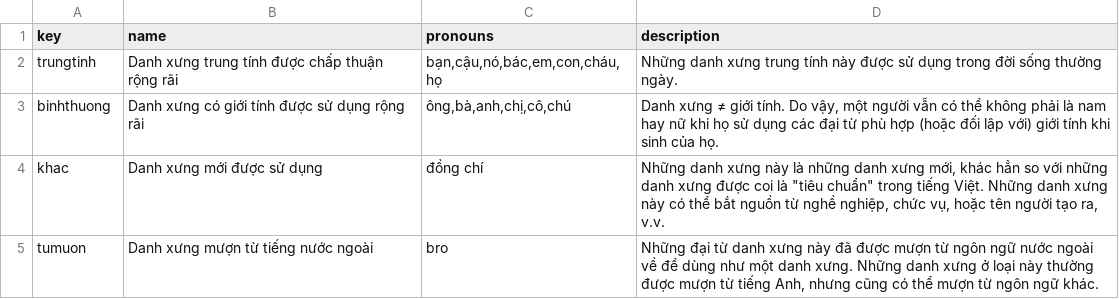
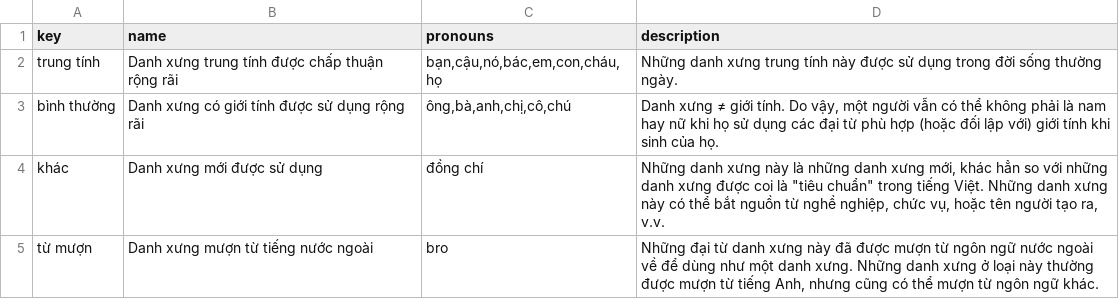
Before and after one commit to tutking24/pronounspage, a TSV file: locale/vi/pronouns/pronounGroups.tsv, drawn as a sheet.

Commit message:
fix keys at pronounGroups

```diff
--- a/locale/vi/pronouns/pronounGroups.tsv
+++ b/locale/vi/pronouns/pronounGroups.tsv
@@ -1,5 +1,5 @@
 key	name	pronouns	description
-trungtinh	Danh xưng trung tính được chấp thuận rộng rãi	bạn,cậu,nó,bác,em,con,cháu,họ	Những danh xưng trung tính này được sử dụng trong đời sống thường ngày.
-binhthuong	Danh xưng có giới tính được sử dụng rộng rãi	ông,bà,anh,chị,cô,chú	Danh xưng ≠ giới tính. Do vậy, một người vẫn có thể không phải là nam hay nữ khi họ sử dụng các đại từ phù hợp (hoặc đối lập với) giới tính khi sinh của họ.
-khac	Danh xưng mới được sử dụng	đồng chí	Những danh xưng này là những danh xưng mới, khác hẳn so với những danh xưng được coi là "tiêu chuẩn" trong tiếng Việt. Những danh xưng này có thể bắt nguồn từ nghề nghiệp, chức vụ, hoặc tên người tạo ra, v.v.
-tumuon	Danh xưng mượn từ tiếng nước ngoài	bro	Những đại từ danh xưng này đã được mượn từ ngôn ngữ nước ngoài về để dùng như một danh xưng. Những danh xưng ở loại này thường được mượn từ tiếng Anh, nhưng cũng có thể mượn từ ngôn ngữ khác.
+trung tính	Danh xưng trung tính được chấp thuận rộng rãi	bạn,cậu,nó,bác,em,con,cháu,họ	Những danh xưng trung tính này được sử dụng trong đời sống thường ngày.
+bình thường	Danh xưng có giới tính được sử dụng rộng rãi	ông,bà,anh,chị,cô,chú	Danh xưng ≠ giới tính. Do vậy, một người vẫn có thể không phải là nam hay nữ khi họ sử dụng các đại từ phù hợp (hoặc đối lập với) giới tính khi sinh của họ.
+khác	Danh xưng mới được sử dụng	đồng chí	Những danh xưng này là những danh xưng mới, khác hẳn so với những danh xưng được coi là "tiêu chuẩn" trong tiếng Việt. Những danh xưng này có thể bắt nguồn từ nghề nghiệp, chức vụ, hoặc tên người tạo ra, v.v.
+từ mượn	Danh xưng mượn từ tiếng nước ngoài	bro	Những đại từ danh xưng này đã được mượn từ ngôn ngữ nước ngoài về để dùng như một danh xưng. Những danh xưng ở loại này thường được mượn từ tiếng Anh, nhưng cũng có thể mượn từ ngôn ngữ khác.
```
